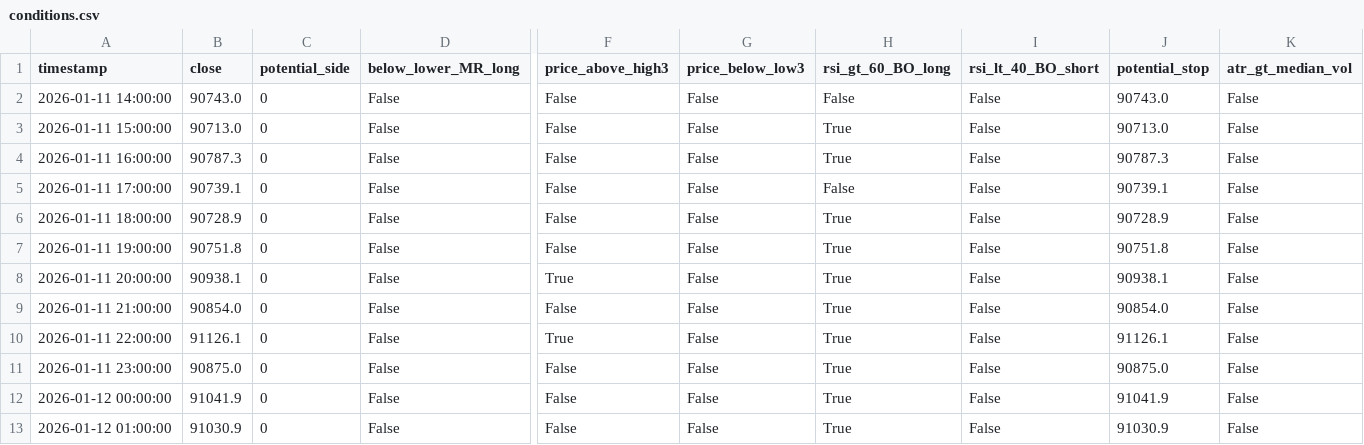
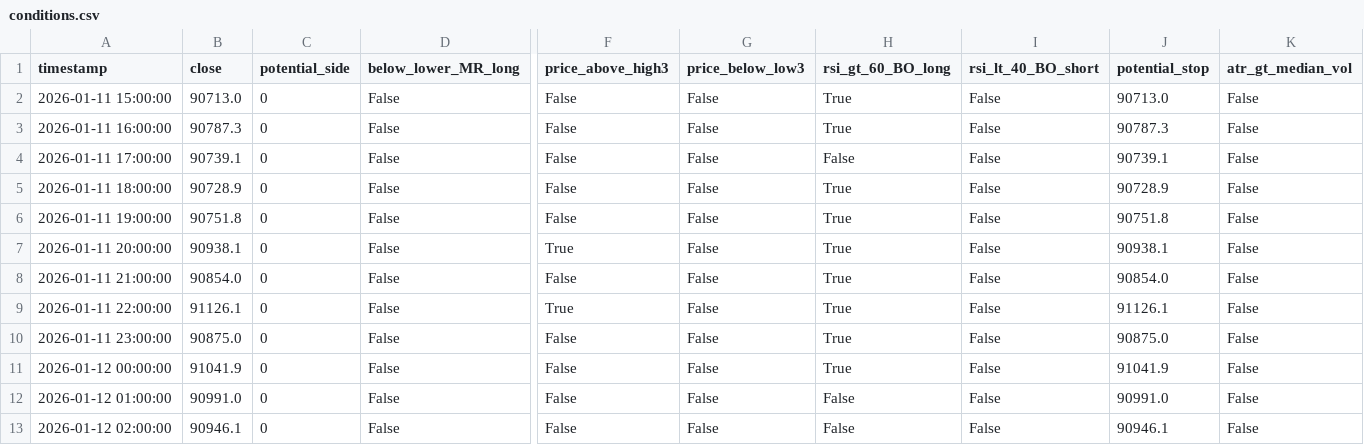
Before and after one commit to ha0zh/btc-db-v3-cron, a CSV file: backtest_results/conditions.csv, drawn as a sheet; only a part is shown, gaps mark what is left out; removed rows and columns are numbered as before the commit, all else as after; rows hold the shown columns only; the diff names each change by its address in the sheet, - before the commit and + after, or states it on an @@ line.

```diff
--- a/backtest_results/conditions.csv
+++ b/backtest_results/conditions.csv
-row 2: 2026-01-11 14:00:00 | 90743.0 | 0 | False | False | False | False | False | 90743.0 | False
-B12 (close): 91030.9
+B12 (close): 90991.0
-H12 (rsi_gt_60_BO_long): True
+H12 (rsi_gt_60_BO_long): False
-J12 (potential_stop): 91030.9
+J12 (potential_stop): 90991.0
+row 13: 2026-01-12 02:00:00 | 90946.1 | 0 | False | False | False | False | False | 90946.1 | False
```
Also changed, not shown: backtest_results/indicators.csv, 4 other files.
